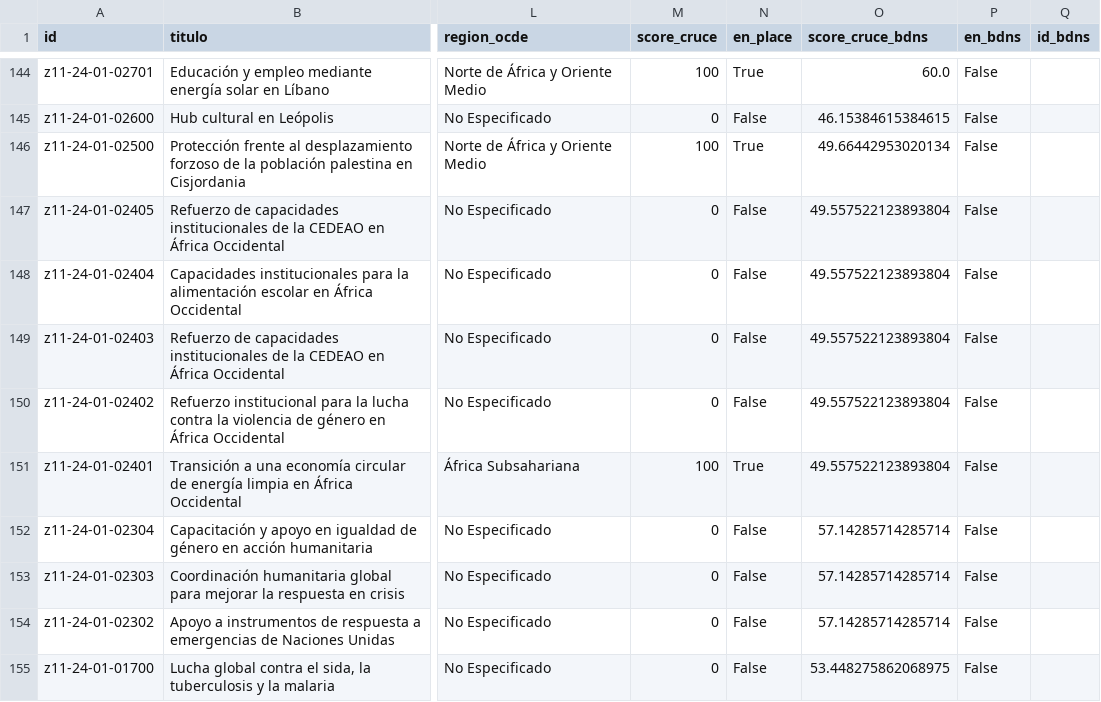
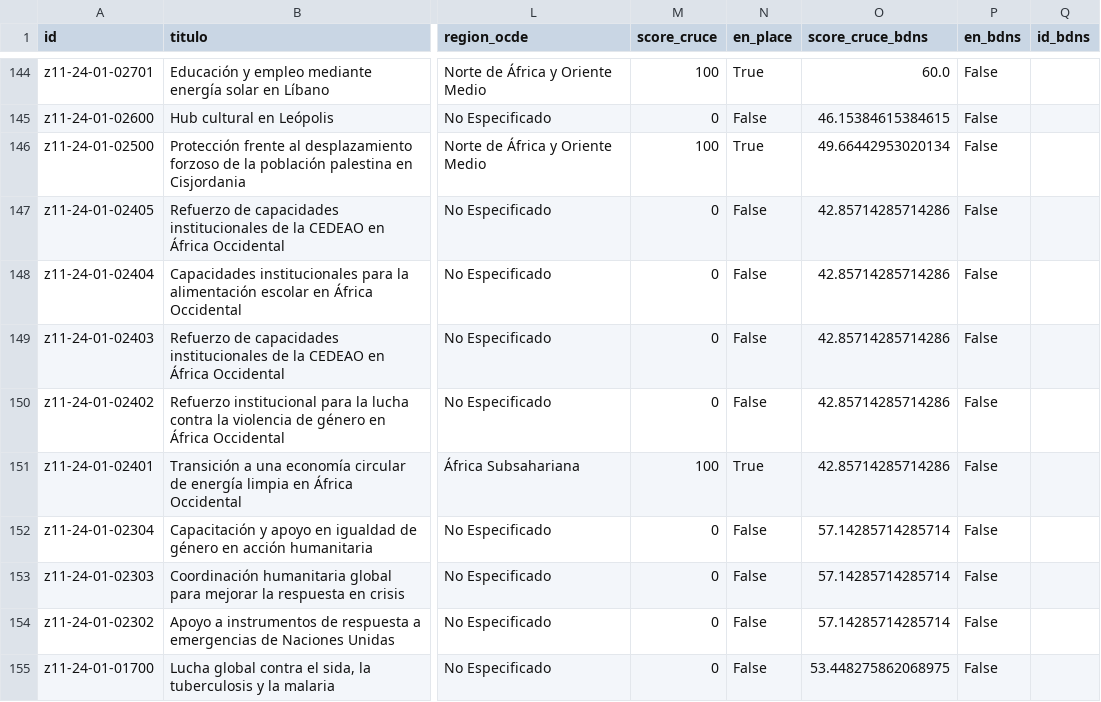
Before and after one commit to Viny2030/Fenomenos_corruptivos_spain, a CSV file: data/processed/analisis_completo.csv, drawn as a sheet; only a part is shown, gaps mark what is left out; the diff covers the shown part only; the diff names each change by its address in the sheet, - before the commit and + after, or states it on an @@ line.

```diff
--- a/data/processed/analisis_completo.csv
+++ b/data/processed/analisis_completo.csv
-O147:O151 (score_cruce_bdns): 49.557522123893804
+O147:O151 (score_cruce_bdns): 42.85714285714286
```
Also changed, not shown: 56 edited cells elsewhere in this file, data/processed/trazabilidad_por_fondo.csv, data/raw/bdns_subvenciones.csv, 3 other files.
